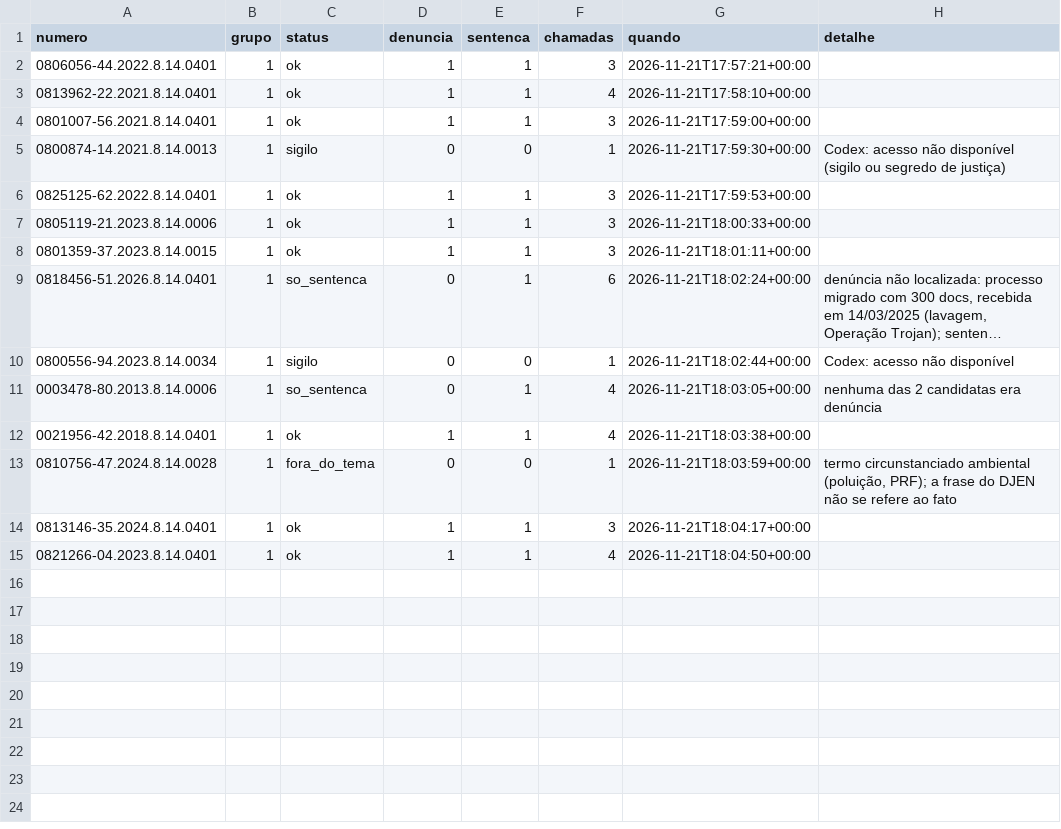
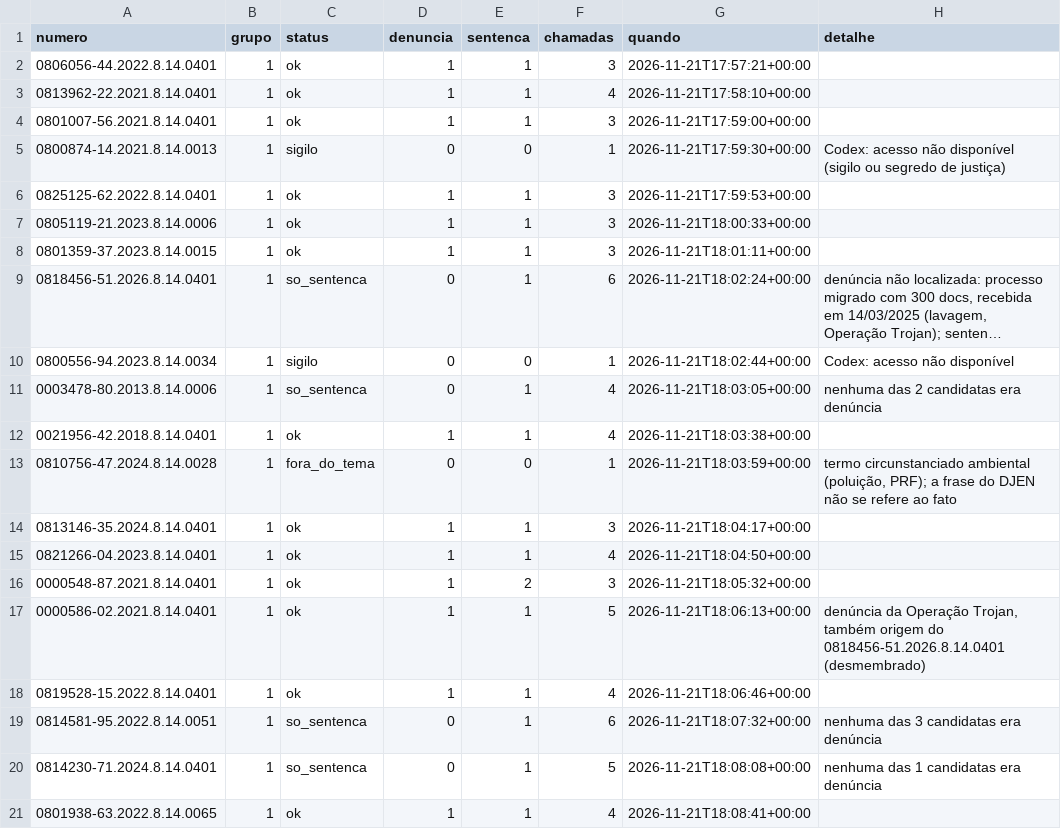
Before and after one commit to pbms01/FGV_TJPA, a CSV file: dados/codex_tjpa/status.csv, drawn as a sheet; long unchanged cells end in …; the diff names each change by its address in the sheet, - before the commit and + after, or states it on an @@ line.

```diff
--- a/dados/codex_tjpa/status.csv
+++ b/dados/codex_tjpa/status.csv
+row 16: 0000548-87.2021.8.14.0401 | 1 | ok | 1 | 2 | 3 | 2026-11-21T18:05:32+00:00
+row 17: 0000586-02.2021.8.14.0401 | 1 | ok | 1 | 1 | 5 | 2026-11-21T18:06:13+00:00 | denúncia da Operação Trojan, também origem do 0818456-51.2026.8.14.0401 (desmembrado)
+row 18: 0819528-15.2022.8.14.0401 | 1 | ok | 1 | 1 | 4 | 2026-11-21T18:06:46+00:00
+row 19: 0814581-95.2022.8.14.0051 | 1 | so_sentenca | 0 | 1 | 6 | 2026-11-21T18:07:32+00:00 | nenhuma das 3 candidatas era denúncia
+row 20: 0814230-71.2024.8.14.0401 | 1 | so_sentenca | 0 | 1 | 5 | 2026-11-21T18:08:08+00:00 | nenhuma das 1 candidatas era denúncia
+row 21: 0801938-63.2022.8.14.0065 | 1 | ok | 1 | 1 | 4 | 2026-11-21T18:08:41+00:00
```
Also changed, not shown: textos/tjpa/manifesto.csv, 13 other files.
